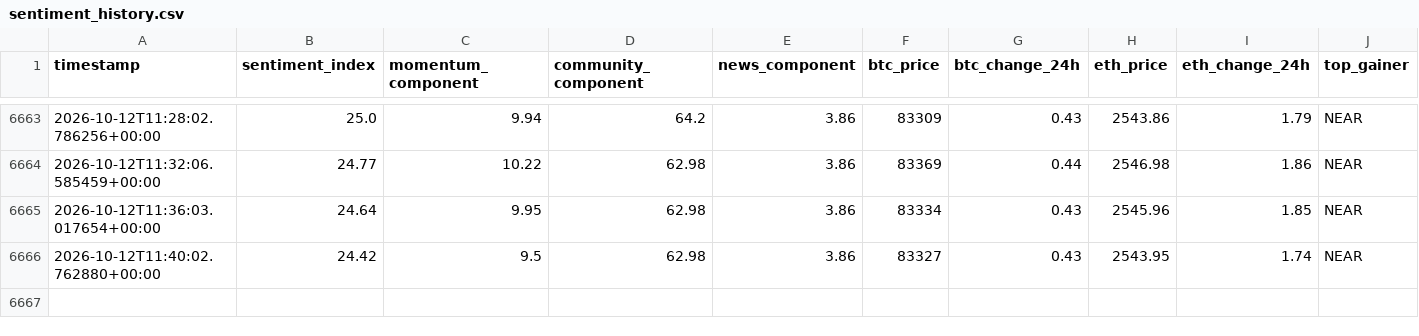
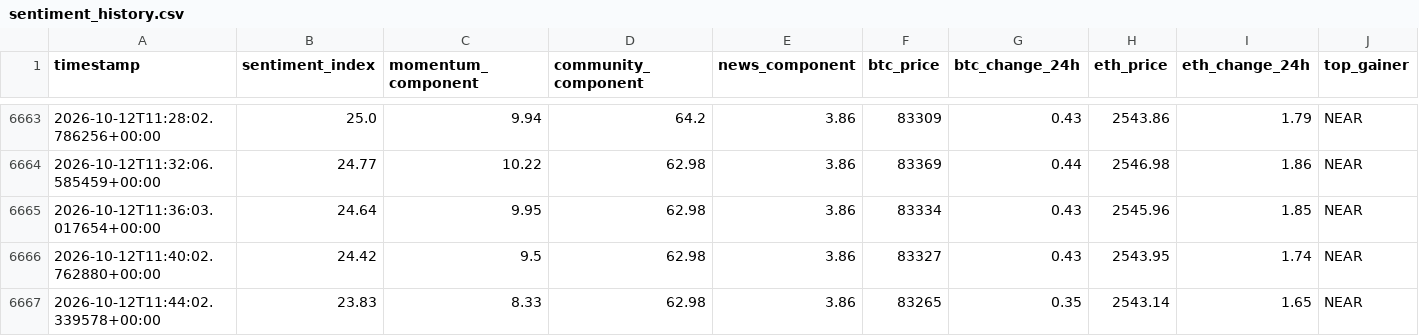
Before and after one commit to nyandajr/global-crypto-sentiment, a CSV file: data/sentiment_history.csv, drawn as a sheet; only a part is shown, gaps mark what is left out; rows hold the shown columns only; the diff names each change by its address in the sheet, - before the commit and + after, or states it on an @@ line.

Commit message:
data: crypto sentiment bullish 23.83 | BTC $83,265 (+0.35%) | top: NEAR +8.13%

```diff
--- a/data/sentiment_history.csv
+++ b/data/sentiment_history.csv
+row 6667: 2026-10-12T11:44:02.339578+00:00 | 23.83 | 8.33 | 62.98 | 3.86 | 83265 | 0.35 | 2543.14 | 1.65 | NEAR
```
Also changed, not shown: 1 other file.
